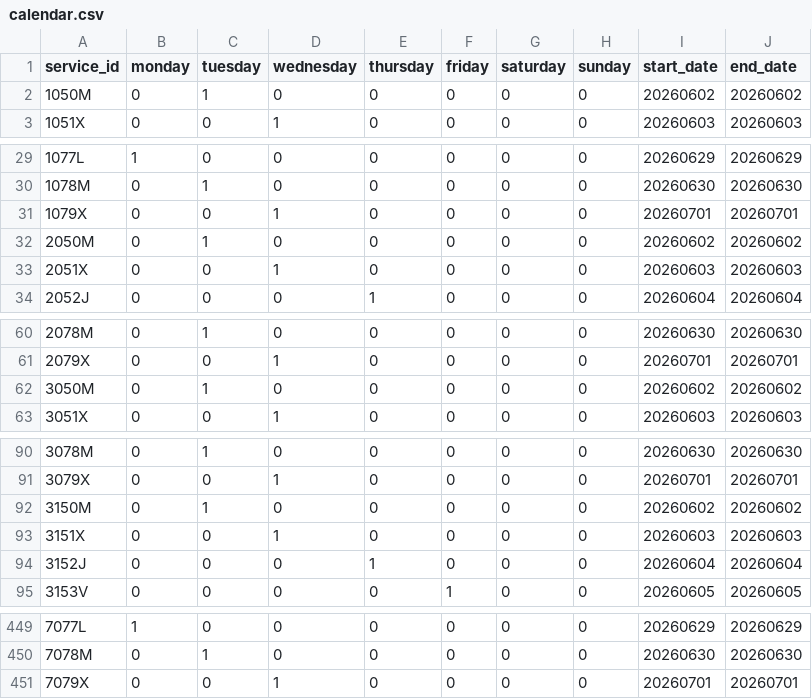
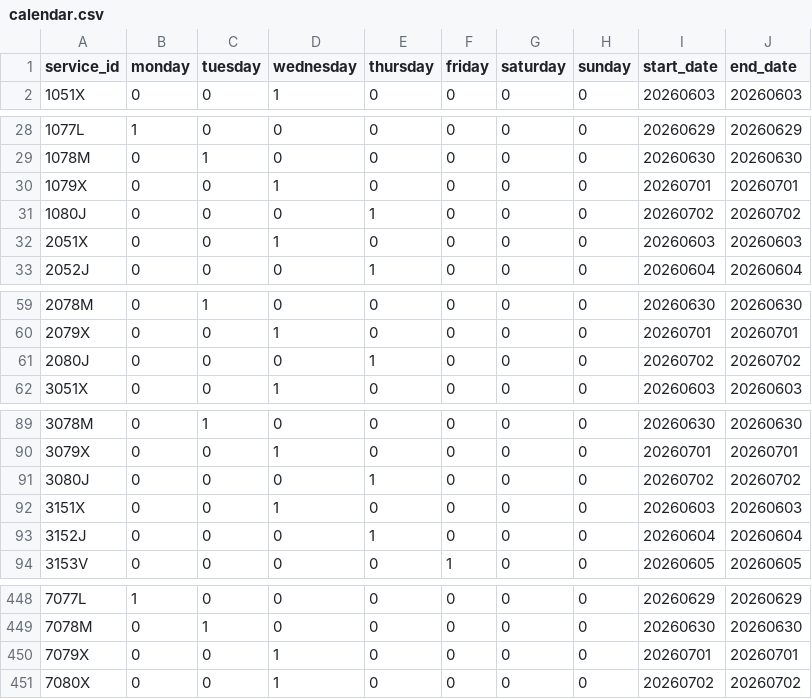
Before and after one commit to WireNext/cercaniasgtfs, a CSV file: data_csv/calendar.csv, drawn as a sheet; only a part is shown, gaps mark what is left out; the diff covers the shown part only.

```diff
--- a/data_csv/calendar.csv
+++ b/data_csv/calendar.csv
@@ -1,3 +1,2 @@
 service_id,monday,tuesday,wednesday,thursday,friday,saturday,sunday,start_date,end_date
-1050M,0,1,0,0,0,0,0,20260602,20260602
 1051X,0,0,1,0,0,0,0,20260603,20260603
@@ -31,3 +30,3 @@ service_id,monday,tuesday,wednesday,thursday,friday,saturday,sunday,start_date,e
 1079X,0,0,1,0,0,0,0,20260701,20260701
-2050M,0,1,0,0,0,0,0,20260602,20260602
+1080J,0,0,0,1,0,0,0,20260702,20260702
 2051X,0,0,1,0,0,0,0,20260603,20260603
@@ -61,3 +60,3 @@ service_id,monday,tuesday,wednesday,thursday,friday,saturday,sunday,start_date,e
 2079X,0,0,1,0,0,0,0,20260701,20260701
-3050M,0,1,0,0,0,0,0,20260602,20260602
+2080J,0,0,0,1,0,0,0,20260702,20260702
 3051X,0,0,1,0,0,0,0,20260603,20260603
@@ -91,3 +90,3 @@ service_id,monday,tuesday,wednesday,thursday,friday,saturday,sunday,start_date,e
 3079X,0,0,1,0,0,0,0,20260701,20260701
-3150M,0,1,0,0,0,0,0,20260602,20260602
+3080J,0,0,0,1,0,0,0,20260702,20260702
 3151X,0,0,1,0,0,0,0,20260603,20260603
@@ -451 +450,2 @@ service_id,monday,tuesday,wednesday,thursday,friday,saturday,sunday,start_date,e
 7079X,0,0,1,0,0,0,0,20260701,20260701
+7080X,0,0,1,0,0,0,0,20260702,20260702
```
Also changed, not shown: 55 edited cells elsewhere in this file, data_csv/routes.csv, 1 other file.
